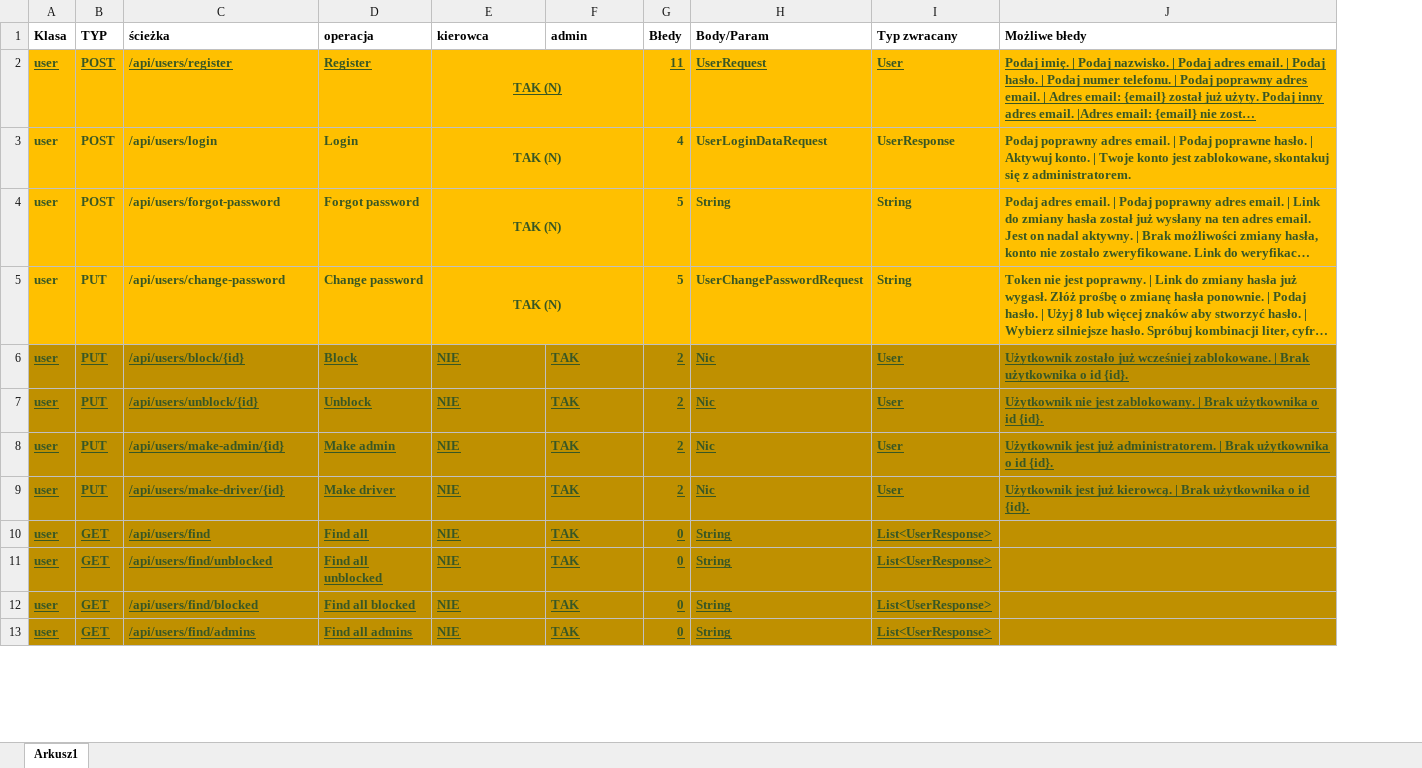
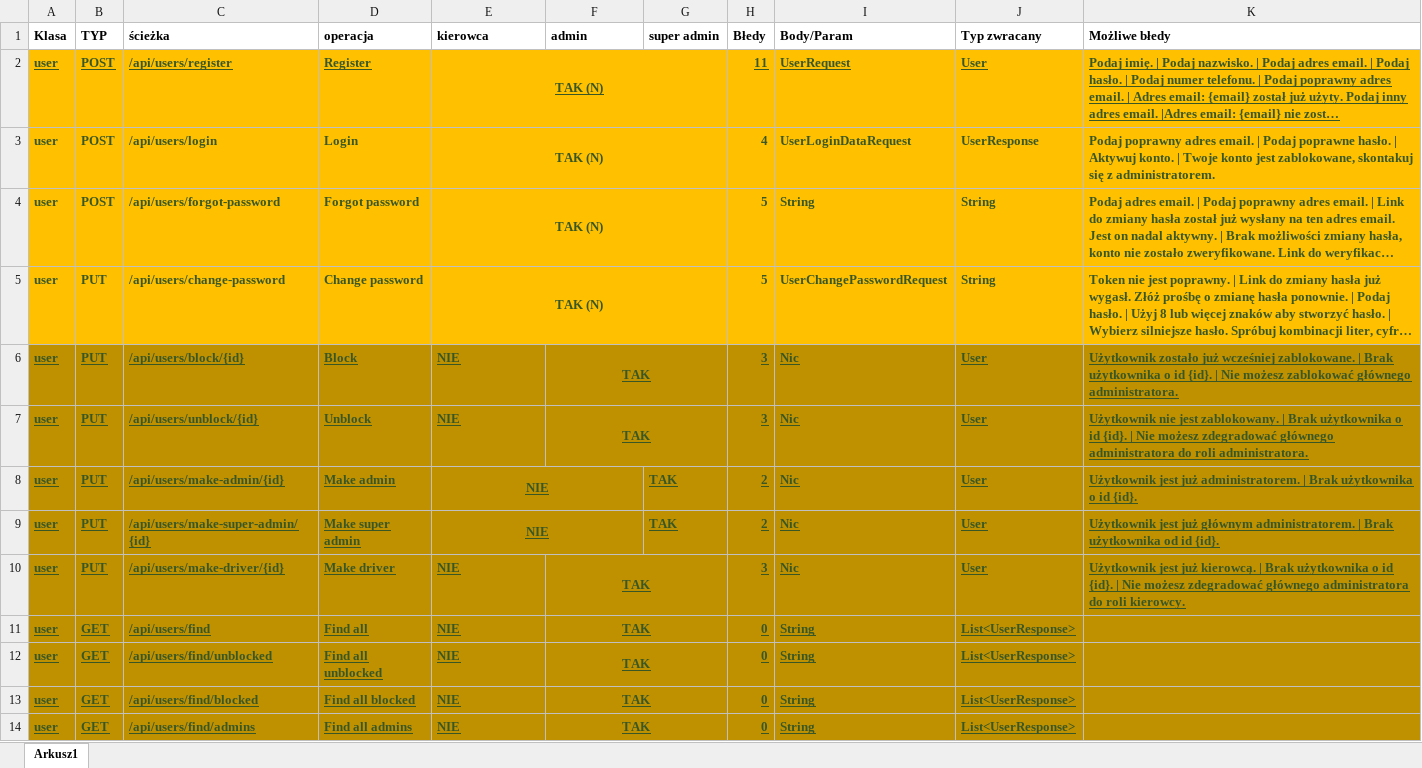
Before and after one commit to PiotrCiosmak/Automotive-partner-backend, an Excel workbook: docs/endpoints.xlsx, sheet Arkusz1, drawn as a sheet; only a part is shown; long unchanged cells end in …; values as stored, in another font and other column widths than the file's, no borders; addresses are those after the commit; the diff covers the shown part only; the diff names each change by its address in the sheet, - before the commit and + after, or states it on an @@ line.

Commit message:
super admin role added

```diff
--- a/docs/endpoints.xlsx (sheet Arkusz1)
+++ b/docs/endpoints.xlsx (sheet Arkusz1)
+column G (super admin), row 8: TAK
-F6:F7 alignment: left
+F6:F7 alignment: center
+F6:G6 merged
-H6:H7 (Błedy): 2
+H6:H7 (Błedy): 3
-K6 (Możliwe błedy): …id {id}.
+K6 (Możliwe błedy): …id {id}. | Nie możesz zablokować głównego administratora.
+F7:G7 merged
-K7 (Możliwe błedy): …id {id}.
+K7 (Możliwe błedy): …id {id}. | Nie możesz zdegradować głównego administratora do roli administratora.
-E8 alignment: left
+E8 alignment: center
+E8:F8 merged
-F8 (admin): TAK
+F8 (admin): (empty)
+row 9: user | PUT | /api/users/make-super-admin/{id} | Make super admin | NIE |  | TAK | 2 | Nic | User | Użytkownik jest już głównym administratorem. | Brak użytkownika od id {id}.
-F10:F14 alignment: left
+F10:F14 alignment: center
+F10:G10 merged
-H10 (Błedy): 2
+H10 (Błedy): 3
-K10 (Możliwe błedy): …id {id}.
+K10 (Możliwe błedy): …id {id}. | Nie możesz zdegradować głównego administratora do roli kierowcy.
+F11:G11 merged
+F12:G12 merged
+F13:G13 merged
+F14:G14 merged
```
Also changed, not shown: 1 added row, 2 edited cells, cell formats and merged cells elsewhere in this sheet, 15 other files.
